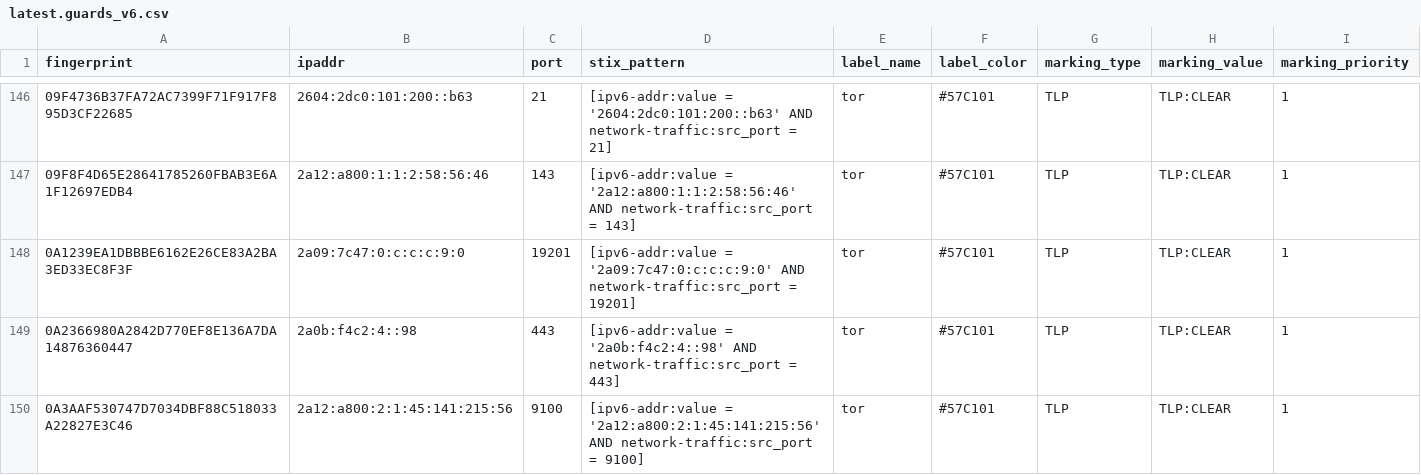
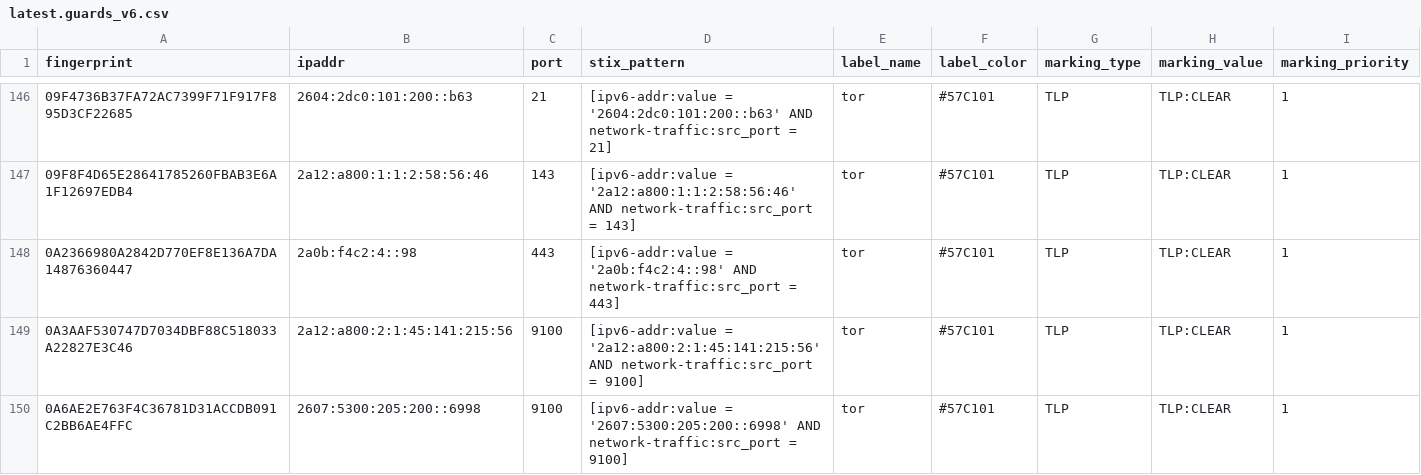
Before and after one commit to DreadFog/tor_csv_feed_opencti, a CSV file: latest.guards_v6.csv, drawn as a sheet; only a part is shown, gaps mark what is left out; the shorter side is filled out with more unchanged rows; the diff covers the shown part only.

```diff
--- a/latest.guards_v6.csv
+++ b/latest.guards_v6.csv
@@ -147,3 +147,2 @@ fingerprint,ipaddr,port,stix_pattern,label_name,label_color,marking_type,marking
 09F8F4D65E28641785260FBAB3E6A1F12697EDB4,2a12:a800:1:1:2:58:56:46,143,[ipv6-addr:value = '2a12:a800:1:1:2:58:56:46' AND network-traffic:src_port = 143],tor,#57C101,TLP,TLP:CLEAR,1
-0A1239EA1DBBBE6162E26CE83A2BA3ED33EC8F3F,2a09:7c47:0:c:c:c:9:0,19201,[ipv6-addr:value = '2a09:7c47:0:c:c:c:9:0' AND network-traffic:src_port = 19201],tor,#57C101,TLP,TLP:CLEAR,1
 0A2366980A2842D770EF8E136A7DA14876360447,2a0b:f4c2:4::98,443,[ipv6-addr:value = '2a0b:f4c2:4::98' AND network-traffic:src_port = 443],tor,#57C101,TLP,TLP:CLEAR,1
```
Also changed, not shown: 5 added rows and 8 removed rows elsewhere in this file, latest.all_v6.csv, latest.exits_v4.csv, 3 other files.
